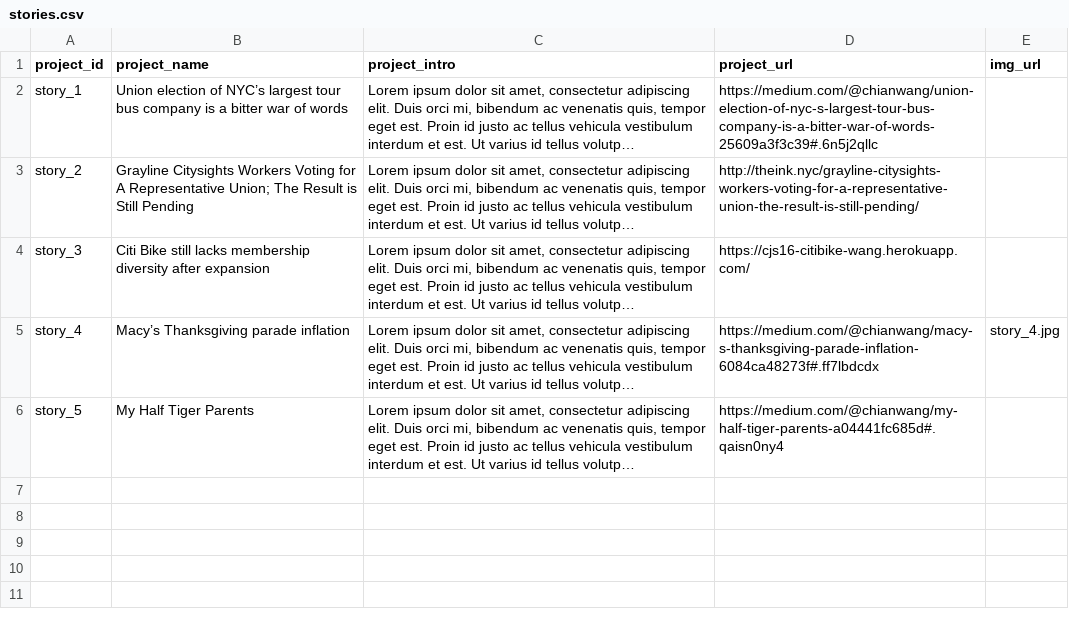
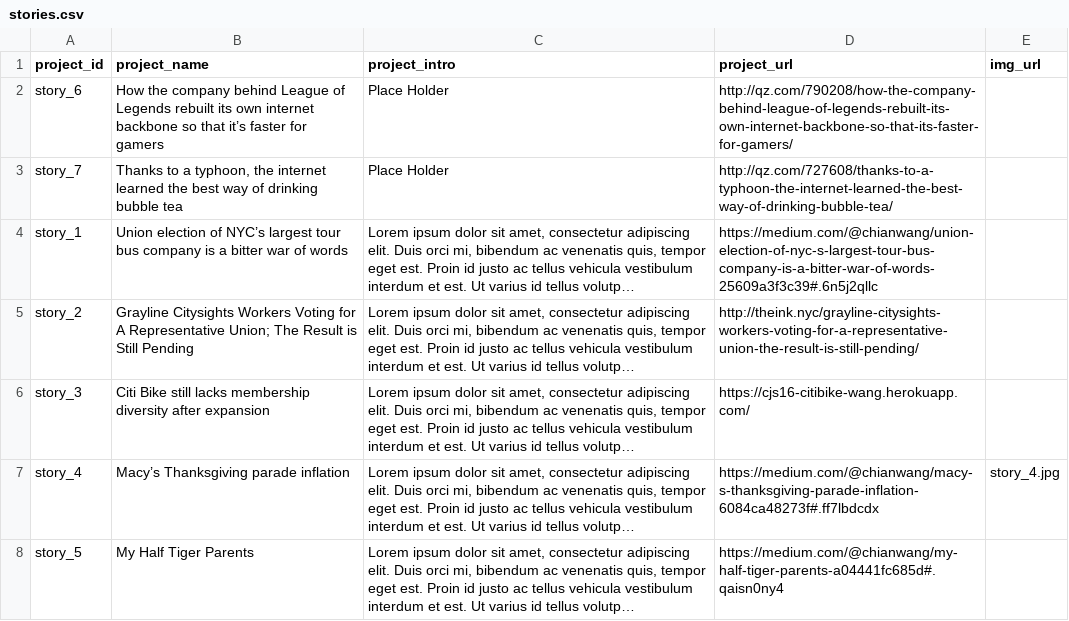
Before and after one commit to mw10104587/portfolio, a CSV file: data/stories.csv, drawn as a sheet; long unchanged cells end in …; the diff names each change by its address in the sheet, - before the commit and + after, or states it on an @@ line.

Commit message:
[UPDATE] stories and new tech resume

```diff
--- a/data/stories.csv
+++ b/data/stories.csv
+row 2: story_6 | How the company behind League of Legends rebuilt its own internet backbone so that it’s faster for gamers | Place Holder | http://qz.com/790208/how-the-company-behind-league-of-legends-rebuilt-its-own-internet-backbone-so-that-its-faster-for-gamers/
+row 3: story_7 | Thanks to a typhoon, the internet learned the best way of drinking bubble tea | Place Holder | http://qz.com/727608/thanks-to-a-typhoon-the-internet-learned-the-best-way-of-drinking-bubble-tea/
```
Also changed, not shown: 14 other files.
